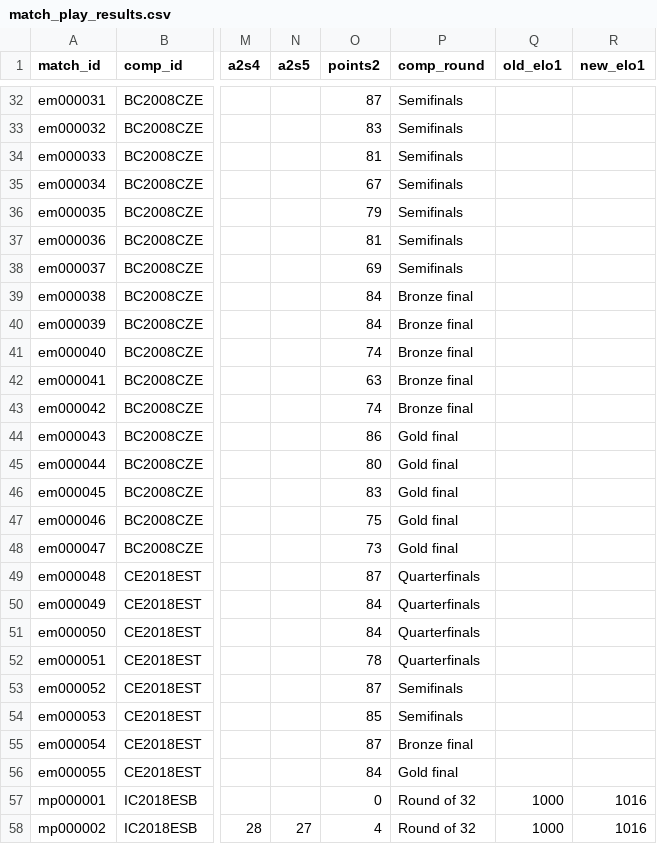
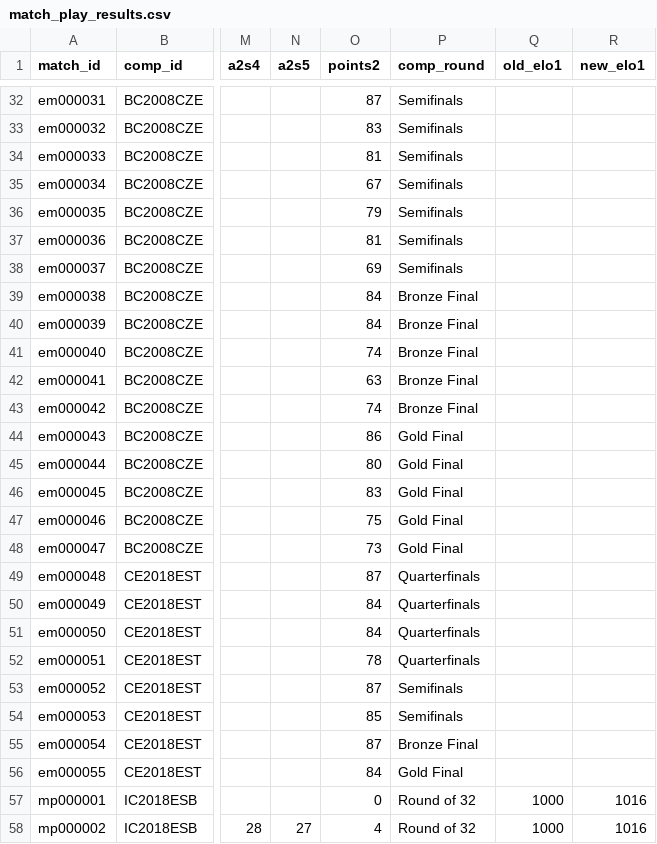
Before and after one commit to iau-crossbow-mo/IAU-Database, a CSV file: data/match_play_results.csv, drawn as a sheet; only a part is shown, gaps mark what is left out; the diff names each change by its address in the sheet, - before the commit and + after, or states it on an @@ line.

Commit message:
Add files via upload

```diff
--- a/data/match_play_results.csv
+++ b/data/match_play_results.csv
-P39:P43 (comp_round): Bronze final
+P39:P43 (comp_round): Bronze Final
-P44:P48 (comp_round): Gold final
+P44:P48 (comp_round): Gold Final
-P55 (comp_round): Bronze final
+P55 (comp_round): Bronze Final
-P56 (comp_round): Gold final
+P56 (comp_round): Gold Final
```
